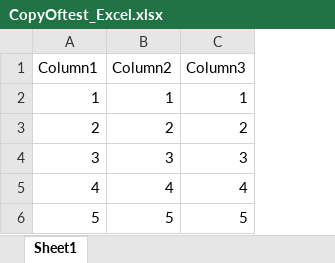
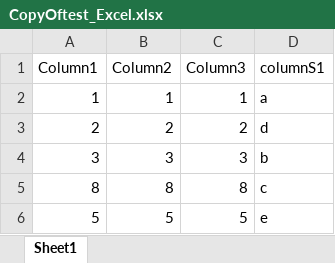
Before and after one commit to biodiversify/wre, an Excel workbook: mike/CopyOftest_Excel.xlsx, sheet Sheet1, drawn as a sheet; values as stored, in another font and other column widths than the file's, no borders; removed rows and columns are numbered as before the commit, all else as after; the diff names each change by its address in the sheet, - before the commit and + after, or states it on an @@ line.

Commit message:
excel changes siso

```diff
--- a/mike/CopyOftest_Excel.xlsx (sheet Sheet1)
+++ b/mike/CopyOftest_Excel.xlsx (sheet Sheet1)
+column D (columnS1), rows 2-4: a | d | b; row 6: e
-row 5: 4 | 4 | 4
+row 5: 8 | 8 | 8 | c
```
Also changed, not shown: 1 other file.
